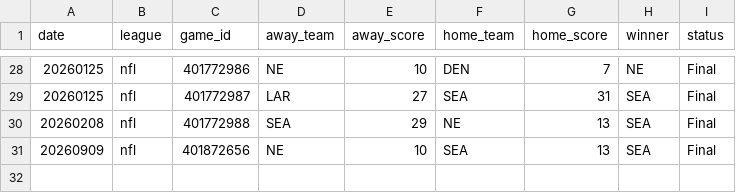
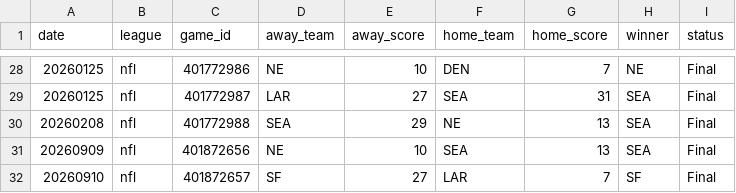
Before and after one commit to AlexJF12/sports-win-index, a CSV file: data/nfl/2026/nfl_scores_2026.csv, drawn as a sheet; only a part is shown, gaps mark what is left out; the diff names each change by its address in the sheet, - before the commit and + after, or states it on an @@ line.

```diff
--- a/data/nfl/2026/nfl_scores_2026.csv
+++ b/data/nfl/2026/nfl_scores_2026.csv
+row 32: 20260910 | nfl | 401872657 | SF | 27 | LAR | 7 | SF | Final
```
Also changed, not shown: data/mlb/2026/mlb_scores_2026.csv, 8 other files.
